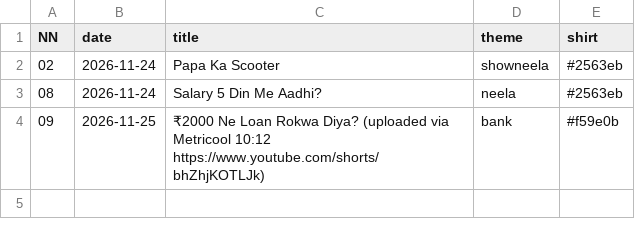
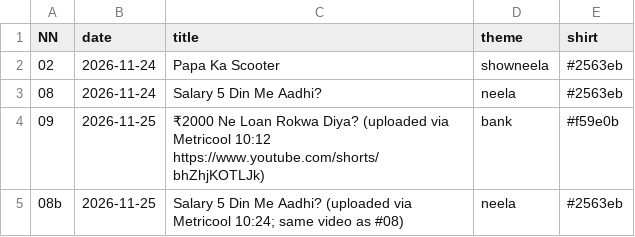
Before and after one commit to ajaymehta2331-byte/ajaymehta2331-byte.github.io, a CSV file: shorts/log.csv, drawn as a sheet; the diff names each change by its address in the sheet, - before the commit and + after, or states it on an @@ line.

```diff
--- a/shorts/log.csv
+++ b/shorts/log.csv
+row 5: 08b | 2026-11-25 | Salary 5 Din Me Aadhi? (uploaded via Metricool 10:24; same video as #08) | neela | #2563eb
```
